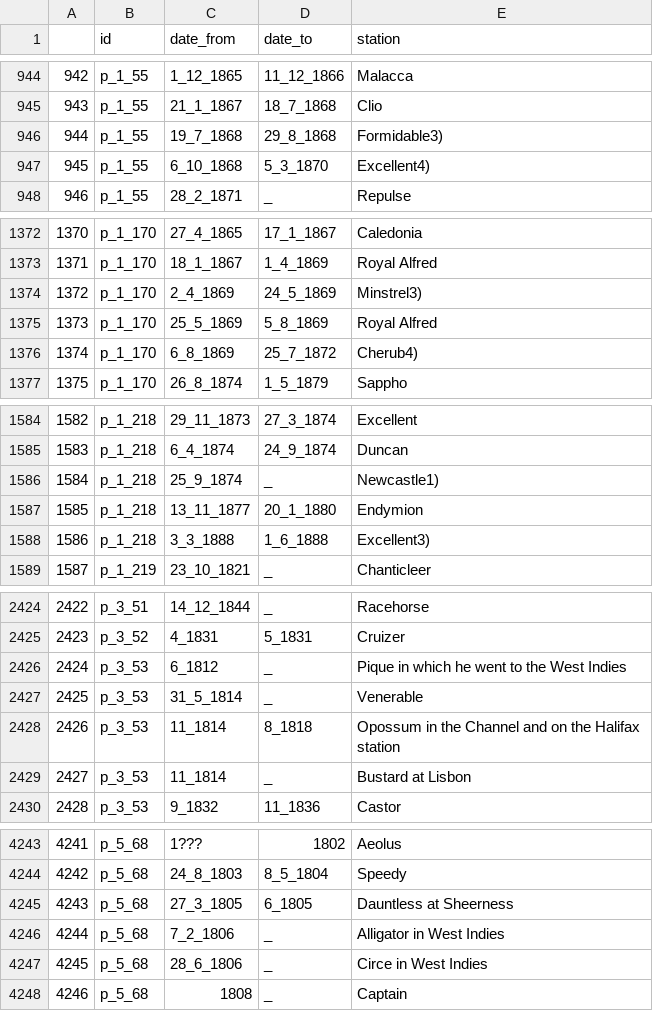
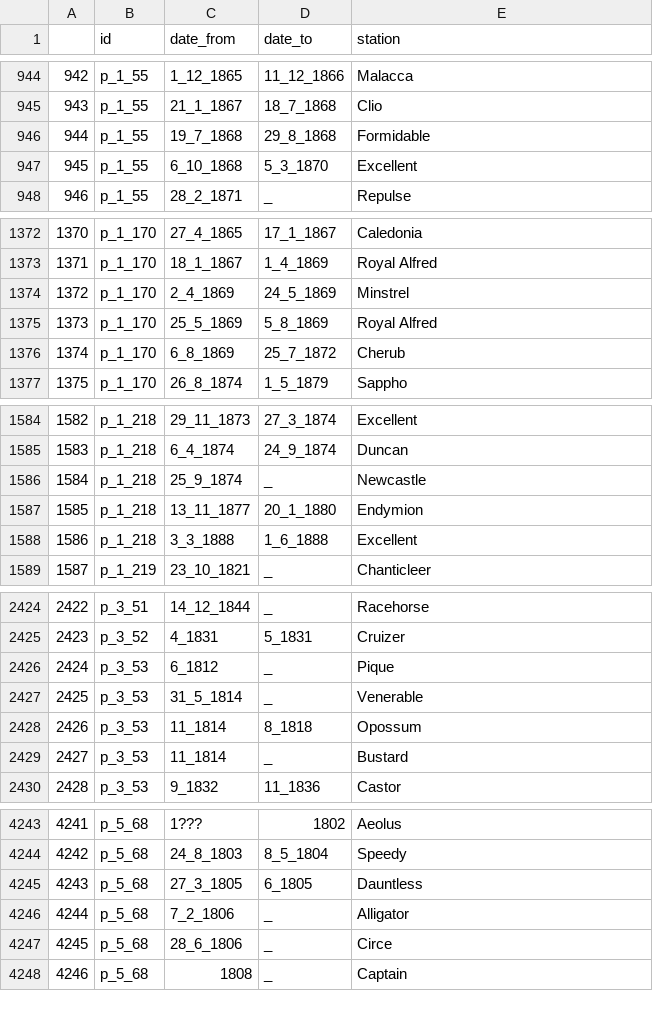
Before and after one commit to HackathonDH/RoyalNavy_2017, a CSV file: Webscraping/CSVs/stations.csv, drawn as a sheet; only a part is shown, gaps mark what is left out; the diff covers the shown part only.

Commit message:
nomalized spelling in stations.csv

```diff
--- a/Webscraping/CSVs/stations.csv
+++ b/Webscraping/CSVs/stations.csv
@@ -946,4 +945,4 @@
 943,p_1_55,21_1_1867,18_7_1868,Clio
-944,p_1_55,19_7_1868,29_8_1868,Formidable3)
-945,p_1_55,6_10_1868,5_3_1870,Excellent4)
+944,p_1_55,19_7_1868,29_8_1868,Formidable
+945,p_1_55,6_10_1868,5_3_1870,Excellent
 946,p_1_55,28_2_1871,_,Repulse
@@ -1374,5 +1373,5 @@
 1371,p_1_170,18_1_1867,1_4_1869,Royal Alfred
-1372,p_1_170,2_4_1869,24_5_1869,Minstrel3)
+1372,p_1_170,2_4_1869,24_5_1869,Minstrel
 1373,p_1_170,25_5_1869,5_8_1869,Royal Alfred
-1374,p_1_170,6_8_1869,25_7_1872,Cherub4)
+1374,p_1_170,6_8_1869,25_7_1872,Cherub
 1375,p_1_170,26_8_1874,1_5_1879,Sappho
@@ -1586,5 +1585,5 @@
 1583,p_1_218,6_4_1874,24_9_1874,Duncan
-1584,p_1_218,25_9_1874,_,Newcastle1)
+1584,p_1_218,25_9_1874,_,Newcastle
 1585,p_1_218,13_11_1877,20_1_1880,Endymion
-1586,p_1_218,3_3_1888,1_6_1888,Excellent3)
+1586,p_1_218,3_3_1888,1_6_1888,Excellent
 1587,p_1_219,23_10_1821,_,Chanticleer
@@ -2426,6 +2425,6 @@
 2423,p_3_52,4_1831,5_1831,Cruizer
-2424,p_3_53,6_1812,_,Pique in which he went to the West Indies
+2424,p_3_53,6_1812,_,Pique
 2425,p_3_53,31_5_1814,_,Venerable
-2426,p_3_53,11_1814,8_1818,Opossum in the Channel and on the Halifax station
-2427,p_3_53,11_1814,_,Bustard at Lisbon
+2426,p_3_53,11_1814,8_1818,Opossum
+2427,p_3_53,11_1814,_,Bustard
 2428,p_3_53,9_1832,11_1836,Castor
@@ -4245,5 +4244,5 @@
 4242,p_5_68,24_8_1803,8_5_1804,Speedy
-4243,p_5_68,27_3_1805,6_1805,Dauntless at Sheerness
-4244,p_5_68,7_2_1806,_,Alligator in West Indies
-4245,p_5_68,28_6_1806,_,Circe in West Indies
+4243,p_5_68,27_3_1805,6_1805,Dauntless
+4244,p_5_68,7_2_1806,_,Alligator
+4245,p_5_68,28_6_1806,_,Circe
 4246,p_5_68,1808,_,Captain
```
Also changed, not shown: 64 edited cells elsewhere in this file.
